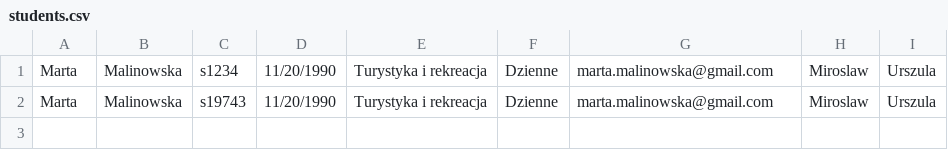
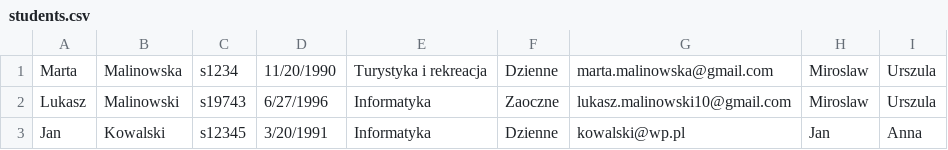
Before and after one commit to LukaszMalinowski/APBD2, a CSV file: Data/students.csv, drawn as a sheet.

Commit message:
add posting new students

```diff
--- a/Data/students.csv
+++ b/Data/students.csv
@@ -1,2 +1,3 @@
 Marta,Malinowska,s1234,11/20/1990,Turystyka i rekreacja,Dzienne,marta.malinowska@gmail.com,Miroslaw,Urszula
-Marta,Malinowska,s19743,11/20/1990,Turystyka i rekreacja,Dzienne,marta.malinowska@gmail.com,Miroslaw,Urszula
+Lukasz,Malinowski,s19743,6/27/1996,Informatyka,Zaoczne,lukasz.malinowski10@gmail.com,Miroslaw,Urszula
+Jan,Kowalski,s12345,3/20/1991,Informatyka,Dzienne,kowalski@wp.pl,Jan,Anna
```
Also changed, not shown: 4 other files.
